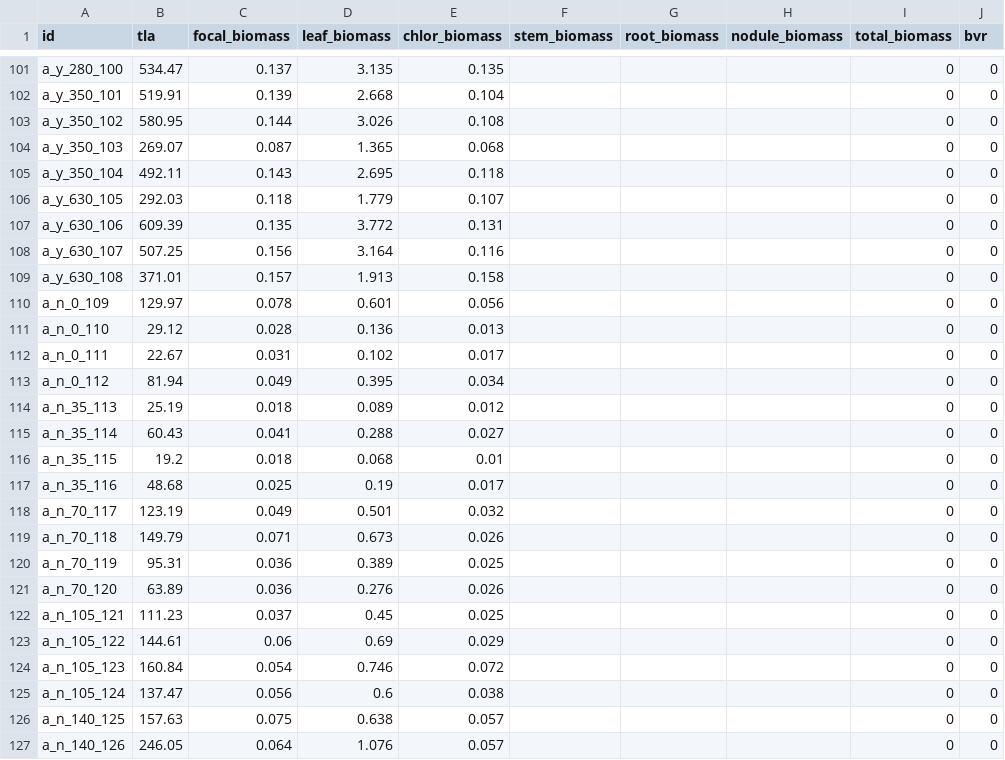
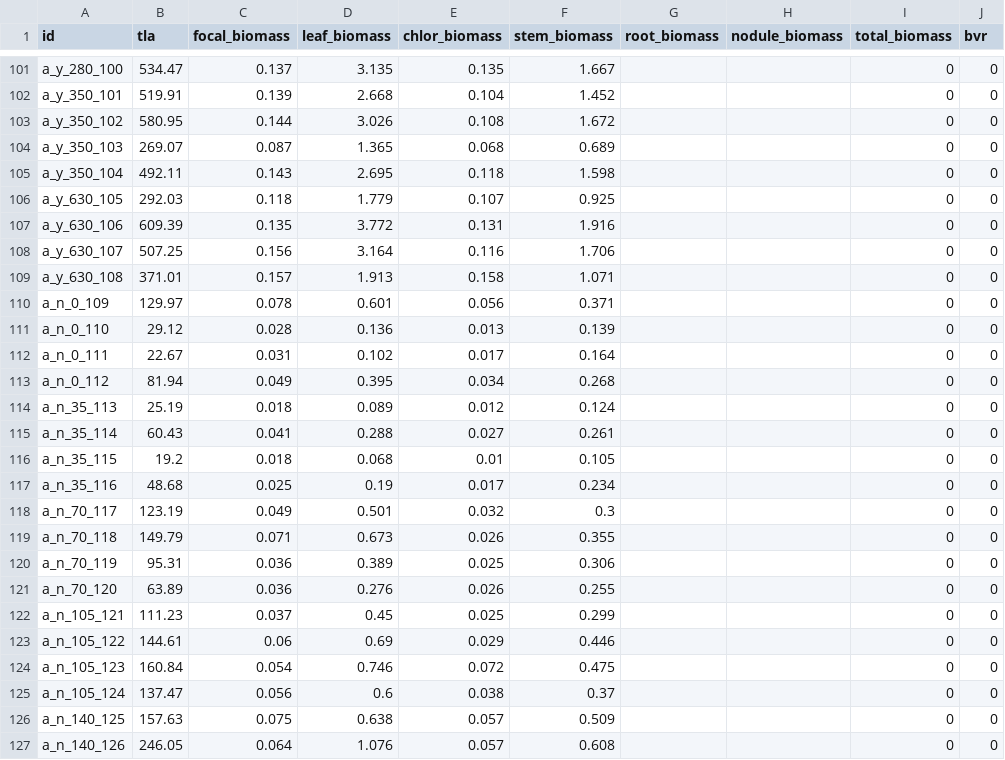
Before and after one commit to eaperkowski/2022_NxCO2xI, a CSV file: data_sheets/NxCO2_tla_biomass_data.csv, drawn as a sheet; only a part is shown, gaps mark what is left out; the diff covers the shown part only; the diff names each change by its address in the sheet, - before the commit and + after, or states it on an @@ line.

Commit message:
add aco2 biomass

```diff
--- a/data_sheets/NxCO2_tla_biomass_data.csv
+++ b/data_sheets/NxCO2_tla_biomass_data.csv
-F101 (stem_biomass): (empty)
+F101 (stem_biomass): 1.667
-F102 (stem_biomass): (empty)
+F102 (stem_biomass): 1.452
-F103 (stem_biomass): (empty)
+F103 (stem_biomass): 1.672
-F104 (stem_biomass): (empty)
+F104 (stem_biomass): 0.689
-F105 (stem_biomass): (empty)
+F105 (stem_biomass): 1.598
-F106 (stem_biomass): (empty)
+F106 (stem_biomass): 0.925
-F107 (stem_biomass): (empty)
+F107 (stem_biomass): 1.916
-F108 (stem_biomass): (empty)
+F108 (stem_biomass): 1.706
-F109 (stem_biomass): (empty)
+F109 (stem_biomass): 1.071
-F110 (stem_biomass): (empty)
+F110 (stem_biomass): 0.371
-F111 (stem_biomass): (empty)
+F111 (stem_biomass): 0.139
-F112 (stem_biomass): (empty)
+F112 (stem_biomass): 0.164
-F113 (stem_biomass): (empty)
+F113 (stem_biomass): 0.268
-F114 (stem_biomass): (empty)
+F114 (stem_biomass): 0.124
-F115 (stem_biomass): (empty)
+F115 (stem_biomass): 0.261
-F116 (stem_biomass): (empty)
+F116 (stem_biomass): 0.105
-F117 (stem_biomass): (empty)
+F117 (stem_biomass): 0.234
-F118 (stem_biomass): (empty)
+F118 (stem_biomass): 0.3
-F119 (stem_biomass): (empty)
+F119 (stem_biomass): 0.355
-F120 (stem_biomass): (empty)
+F120 (stem_biomass): 0.306
-F121 (stem_biomass): (empty)
+F121 (stem_biomass): 0.255
-F122 (stem_biomass): (empty)
+F122 (stem_biomass): 0.299
-F123 (stem_biomass): (empty)
+F123 (stem_biomass): 0.446
-F124 (stem_biomass): (empty)
+F124 (stem_biomass): 0.475
-F125 (stem_biomass): (empty)
+F125 (stem_biomass): 0.37
-F126 (stem_biomass): (empty)
+F126 (stem_biomass): 0.509
-F127 (stem_biomass): (empty)
+F127 (stem_biomass): 0.608
```
Also changed, not shown: 45 edited cells elsewhere in this file.
